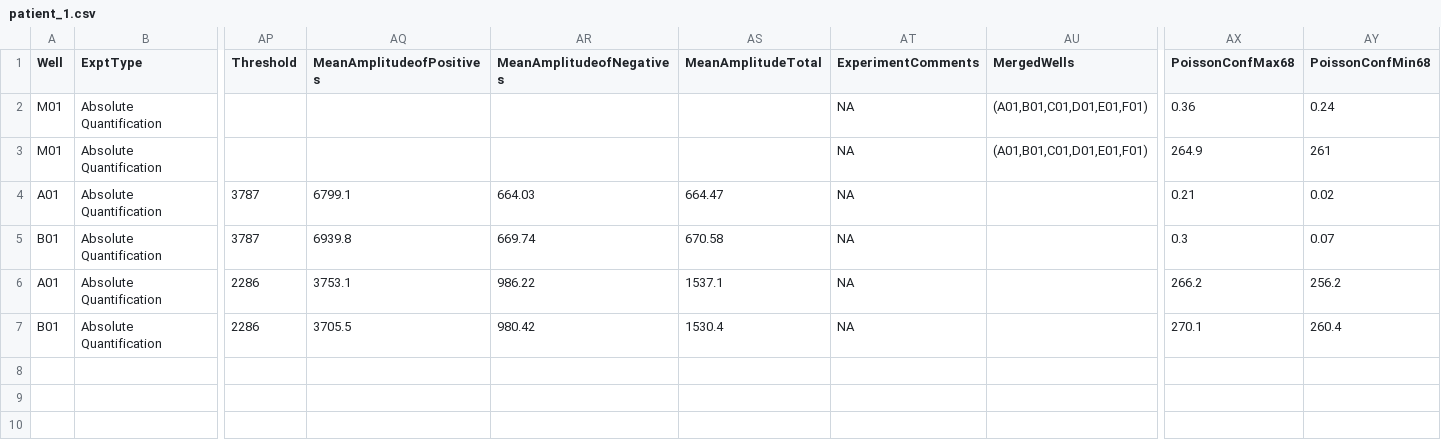
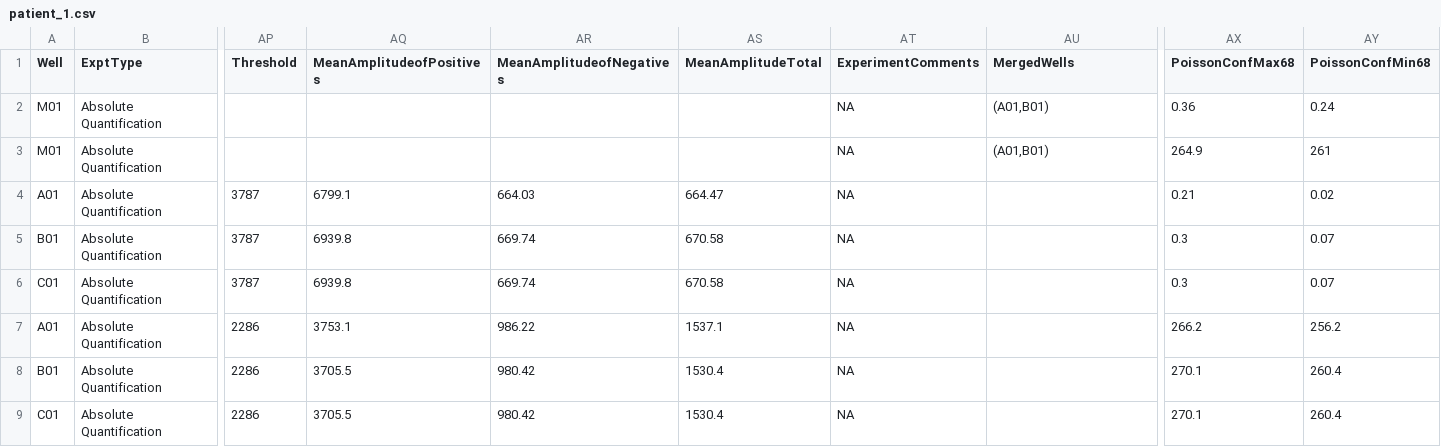
Before and after one commit to simondrue/castle, a CSV file: inst/extdata/test_data/patient_1.csv, drawn as a sheet; only a part is shown, gaps mark what is left out; rows hold the shown columns only; the diff names each change by its address in the sheet, - before the commit and + after, or states it on an @@ line.

```diff
--- a/inst/extdata/test_data/patient_1.csv
+++ b/inst/extdata/test_data/patient_1.csv
-AU2:AU3 (MergedWells): (A01,B01,C01,D01,E01,F01)
+AU2:AU3 (MergedWells): (A01,B01)
+row 6: C01 | Absolute Quantification | 3787 | 6939.8 | 669.74 | 670.58 | NA |  | 0.3 | 0.07
+row 9: C01 | Absolute Quantification | 2286 | 3705.5 | 980.42 | 1530.4 | NA |  | 270.1 | 260.4
```
Also changed, not shown: 5 other files.
